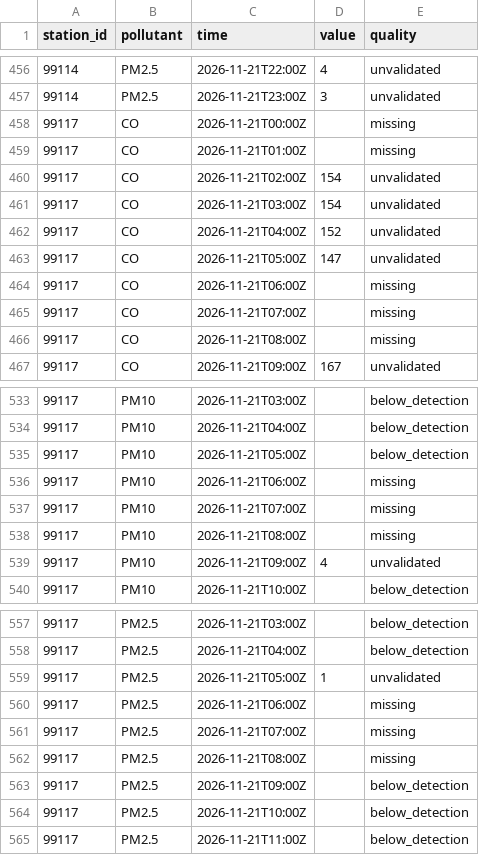
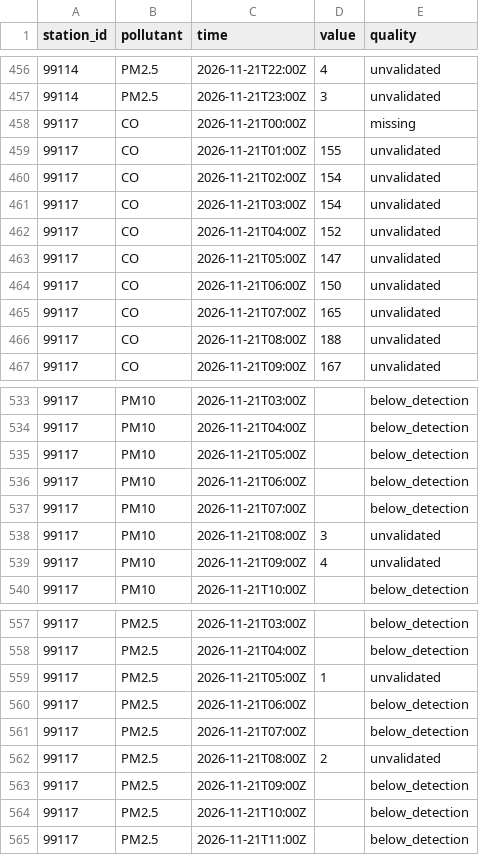
Before and after one commit to lalasonycierny/kvalitaovzdusia, a CSV file: data/hourly/2026-11-21.csv, drawn as a sheet; only a part is shown, gaps mark what is left out.

```diff
--- a/data/hourly/2026-11-21.csv
+++ b/data/hourly/2026-11-21.csv
@@ -458,3 +458,3 @@ station_id,pollutant,time,value,quality
 99117,CO,2026-11-21T00:00Z,,missing
-99117,CO,2026-11-21T01:00Z,,missing
+99117,CO,2026-11-21T01:00Z,155,unvalidated
 99117,CO,2026-11-21T02:00Z,154,unvalidated
@@ -463,5 +463,5 @@ station_id,pollutant,time,value,quality
 99117,CO,2026-11-21T05:00Z,147,unvalidated
-99117,CO,2026-11-21T06:00Z,,missing
-99117,CO,2026-11-21T07:00Z,,missing
-99117,CO,2026-11-21T08:00Z,,missing
+99117,CO,2026-11-21T06:00Z,150,unvalidated
+99117,CO,2026-11-21T07:00Z,165,unvalidated
+99117,CO,2026-11-21T08:00Z,188,unvalidated
 99117,CO,2026-11-21T09:00Z,167,unvalidated
@@ -535,5 +535,5 @@ station_id,pollutant,time,value,quality
 99117,PM10,2026-11-21T05:00Z,,below_detection
-99117,PM10,2026-11-21T06:00Z,,missing
-99117,PM10,2026-11-21T07:00Z,,missing
-99117,PM10,2026-11-21T08:00Z,,missing
+99117,PM10,2026-11-21T06:00Z,,below_detection
+99117,PM10,2026-11-21T07:00Z,,below_detection
+99117,PM10,2026-11-21T08:00Z,3,unvalidated
 99117,PM10,2026-11-21T09:00Z,4,unvalidated
@@ -559,5 +559,5 @@ station_id,pollutant,time,value,quality
 99117,PM2.5,2026-11-21T05:00Z,1,unvalidated
-99117,PM2.5,2026-11-21T06:00Z,,missing
-99117,PM2.5,2026-11-21T07:00Z,,missing
-99117,PM2.5,2026-11-21T08:00Z,,missing
+99117,PM2.5,2026-11-21T06:00Z,,below_detection
+99117,PM2.5,2026-11-21T07:00Z,,below_detection
+99117,PM2.5,2026-11-21T08:00Z,2,unvalidated
 99117,PM2.5,2026-11-21T09:00Z,,below_detection
```
Also changed, not shown: data/hourly/2026-11-20.csv, data/meteo/2026-11-23.csv, 3 other files.
